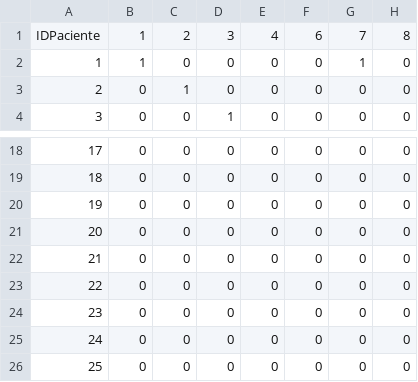
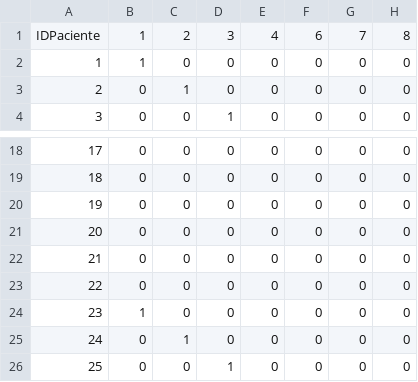
Before and after one commit to pgarnham/Proyecto-Optimizacion-G54, a CSV file: conjuntos/paciente_prestacion_lambda.csv, drawn as a sheet; only a part is shown, gaps mark what is left out; the diff names each change by its address in the sheet, - before the commit and + after, or states it on an @@ line.

```diff
--- a/conjuntos/paciente_prestacion_lambda.csv
+++ b/conjuntos/paciente_prestacion_lambda.csv
-G2: 1
+G2: 0
-B24: 0
+B24: 1
-C25: 0
+C25: 1
-D26: 0
+D26: 1
```
Also changed, not shown: 7 other files.
